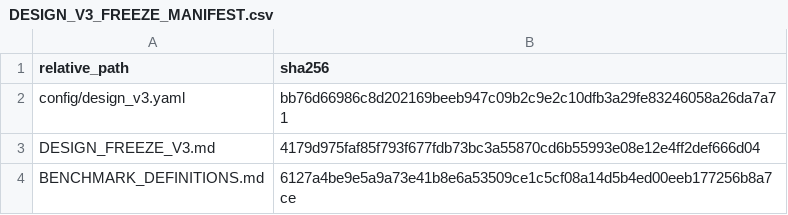
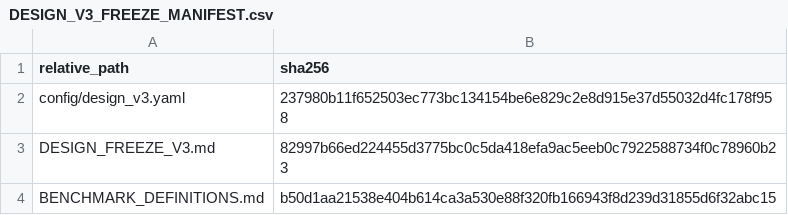
Before and after one commit to nicacevedo/data-center-externalities-modeling, a CSV file: other_sources/groundwater_identifiability_synthetic/followups/v3_mechanism_confirmation/outputs/provenance/DESIGN_V3_FREEZE_MANIFEST.csv, drawn as a sheet.

```diff
--- a/other_sources/groundwater_identifiability_synthetic/followups/v3_mechanism_confirmation/outputs/provenance/DESIGN_V3_FREEZE_MANIFEST.csv
+++ b/other_sources/groundwater_identifiability_synthetic/followups/v3_mechanism_confirmation/outputs/provenance/DESIGN_V3_FREEZE_MANIFEST.csv
@@ -1,4 +1,4 @@
 relative_path,sha256
-config/design_v3.yaml,bb76d66986c8d202169beeb947c09b2c9e2c10dfb3a29fe83246058a26da7a71
-DESIGN_FREEZE_V3.md,4179d975faf85f793f677fdb73bc3a55870cd6b55993e08e12e4ff2def666d04
-BENCHMARK_DEFINITIONS.md,6127a4be9e5a9a73e41b8e6a53509ce1c5cf08a14d5b4ed00eeb177256b8a7ce
+config/design_v3.yaml,237980b11f652503ec773bc134154be6e829c2e8d915e37d55032d4fc178f958
+DESIGN_FREEZE_V3.md,82997b66ed224455d3775bc0c5da418efa9ac5eeb0c7922588734f0c78960b23
+BENCHMARK_DEFINITIONS.md,b50d1aa21538e404b614ca3a530e88f320fb166943f8d239d31855d6f32abc15
```
Also changed, not shown: other_sources/groundwater_identifiability_synthetic/followups/v3_mechanism_confirmation/outputs/provenance/CODE_MANIFEST_V3.csv, other_sources/groundwater_identifiability_synthetic/followups/v3_mechanism_confirmation/outputs/provenance/V2_PARENT_MANIFEST.csv, 32 other files.
